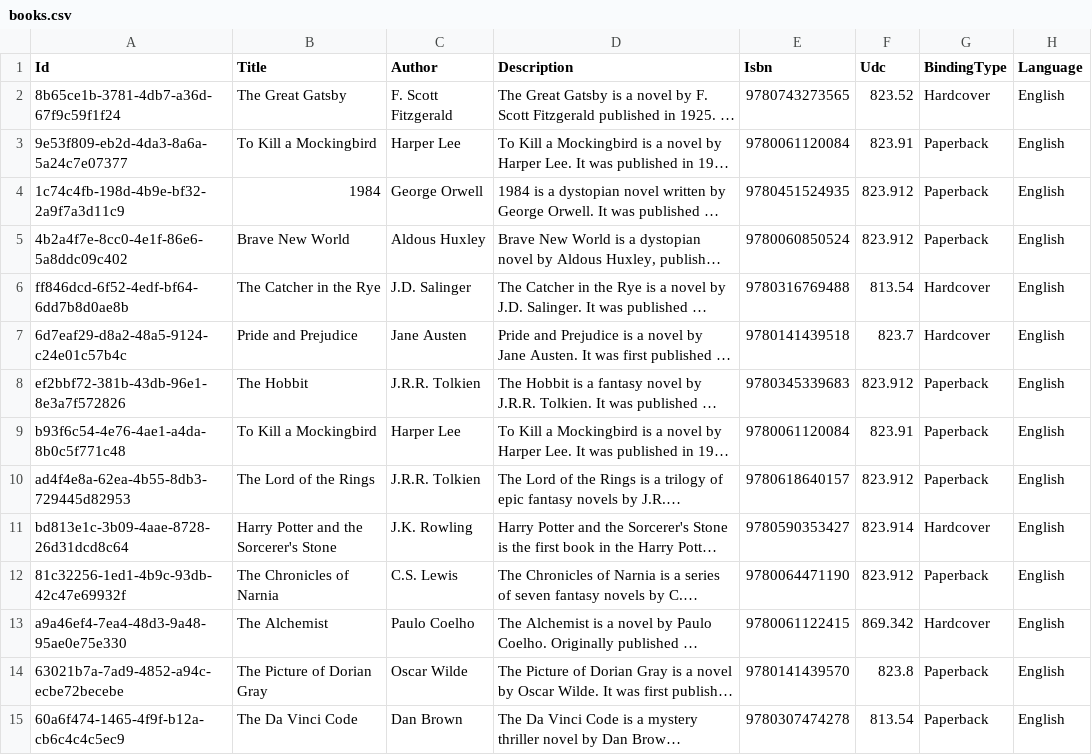
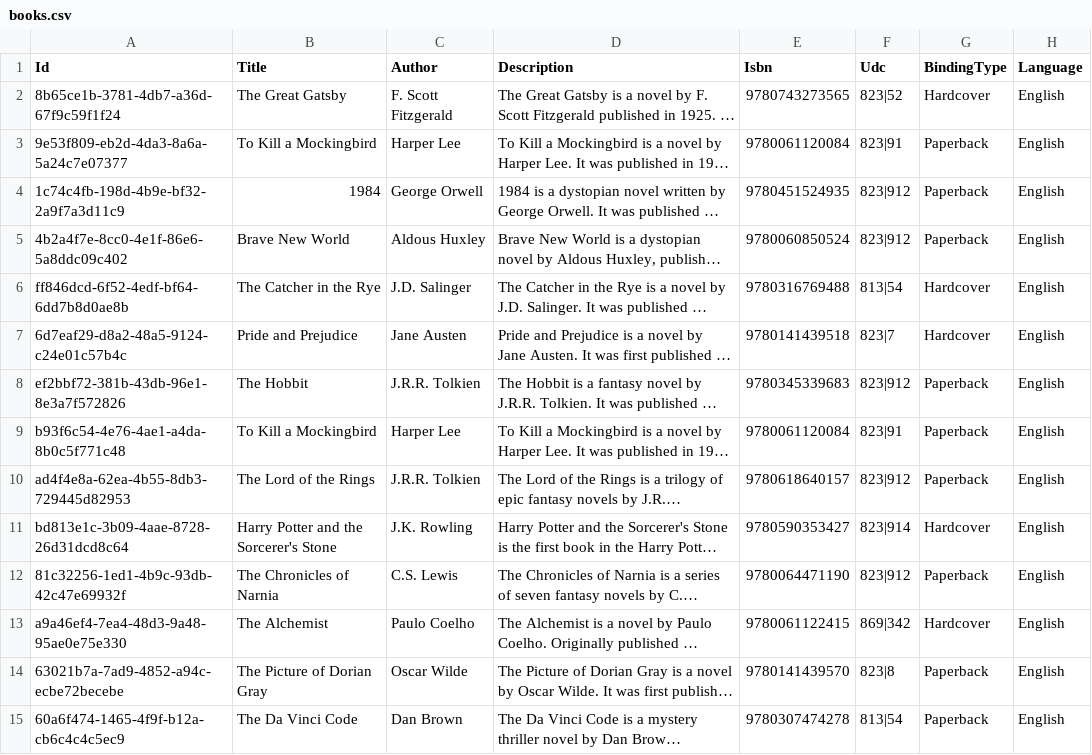
Before and after one commit to BulatovicBalsa/sims-project, a CSV file: Hospital/Data/books.csv, drawn as a sheet; only a part is shown; long unchanged cells end in …; the diff covers the shown part only; the diff names each change by its address in the sheet, - before the commit and + after, or states it on an @@ line.

```diff
--- a/Hospital/Data/books.csv
+++ b/Hospital/Data/books.csv
-F2 (Udc): 823.52
+F2 (Udc): 823|52
-F3 (Udc): 823.91
+F3 (Udc): 823|91
-F4:F5 (Udc): 823.912
+F4:F5 (Udc): 823|912
-F6 (Udc): 813.54
+F6 (Udc): 813|54
-F7 (Udc): 823.7
+F7 (Udc): 823|7
-F8 (Udc): 823.912
+F8 (Udc): 823|912
-F9 (Udc): 823.91
+F9 (Udc): 823|91
-F10 (Udc): 823.912
+F10 (Udc): 823|912
-F11 (Udc): 823.914
+F11 (Udc): 823|914
-F12 (Udc): 823.912
+F12 (Udc): 823|912
-F13 (Udc): 869.342
+F13 (Udc): 869|342
-F14 (Udc): 823.8
+F14 (Udc): 823|8
-F15 (Udc): 813.54
+F15 (Udc): 813|54
```
Also changed, not shown: 16 edited cells elsewhere in this file, 2 other files.
